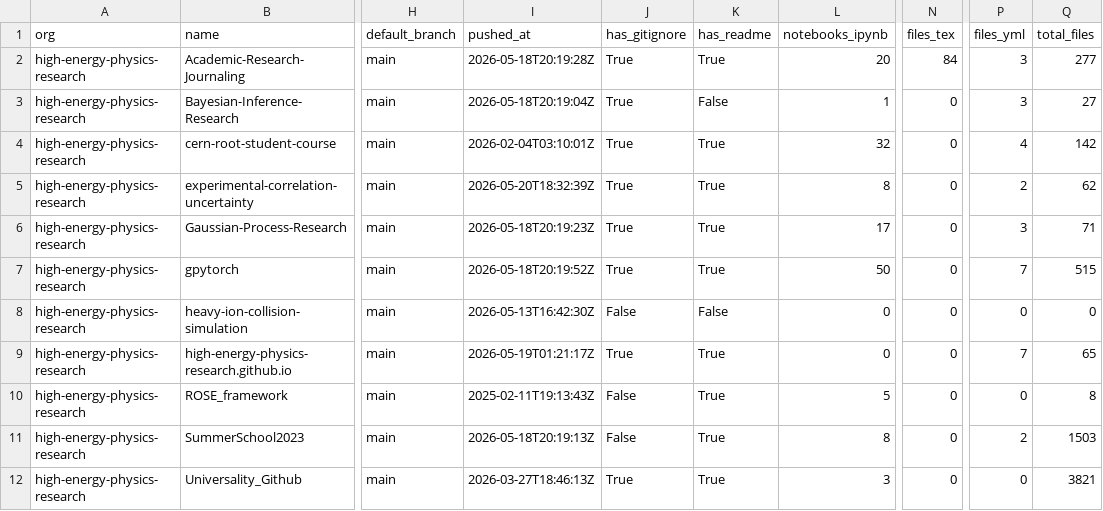
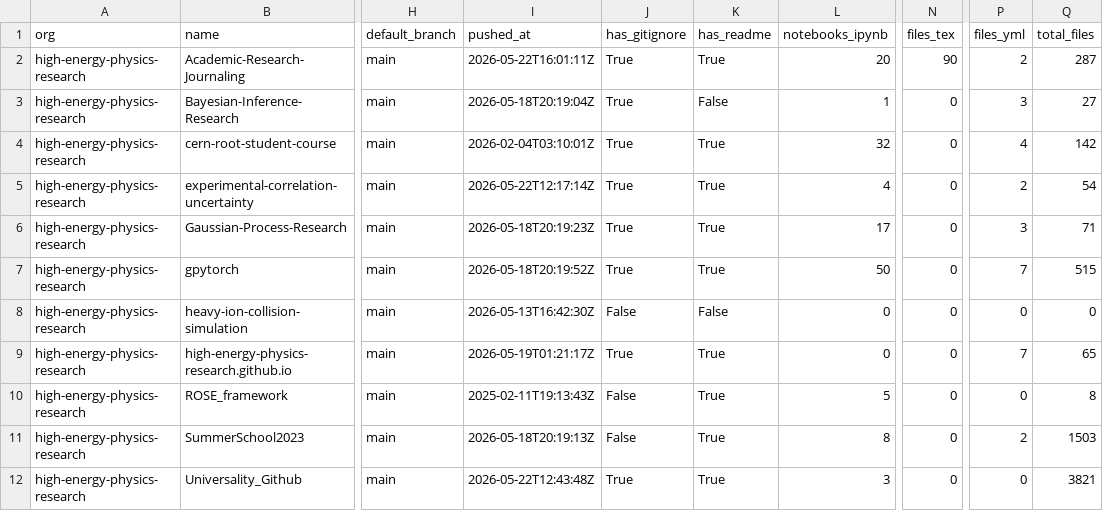
Before and after one commit to naavilam/naavilam.github.io, a CSV file: high-energy/org-audit.csv, drawn as a sheet; only a part is shown, gaps mark what is left out; the diff names each change by its address in the sheet, - before the commit and + after, or states it on an @@ line.

```diff
--- a/high-energy/org-audit.csv
+++ b/high-energy/org-audit.csv
-I2 (pushed_at): 2026-05-18T20:19:28Z
+I2 (pushed_at): 2026-05-22T16:01:11Z
-N2 (files_tex): 84
+N2 (files_tex): 90
-P2 (files_yml): 3
+P2 (files_yml): 2
-Q2 (total_files): 277
+Q2 (total_files): 287
-I5 (pushed_at): 2026-05-20T18:32:39Z
+I5 (pushed_at): 2026-05-22T12:17:14Z
-L5 (notebooks_ipynb): 8
+L5 (notebooks_ipynb): 4
-Q5 (total_files): 62
+Q5 (total_files): 54
-I12 (pushed_at): 2026-03-27T18:46:13Z
+I12 (pushed_at): 2026-05-22T12:43:48Z
```
Also changed, not shown: org-audit.ALL.csv, 7 other files.
